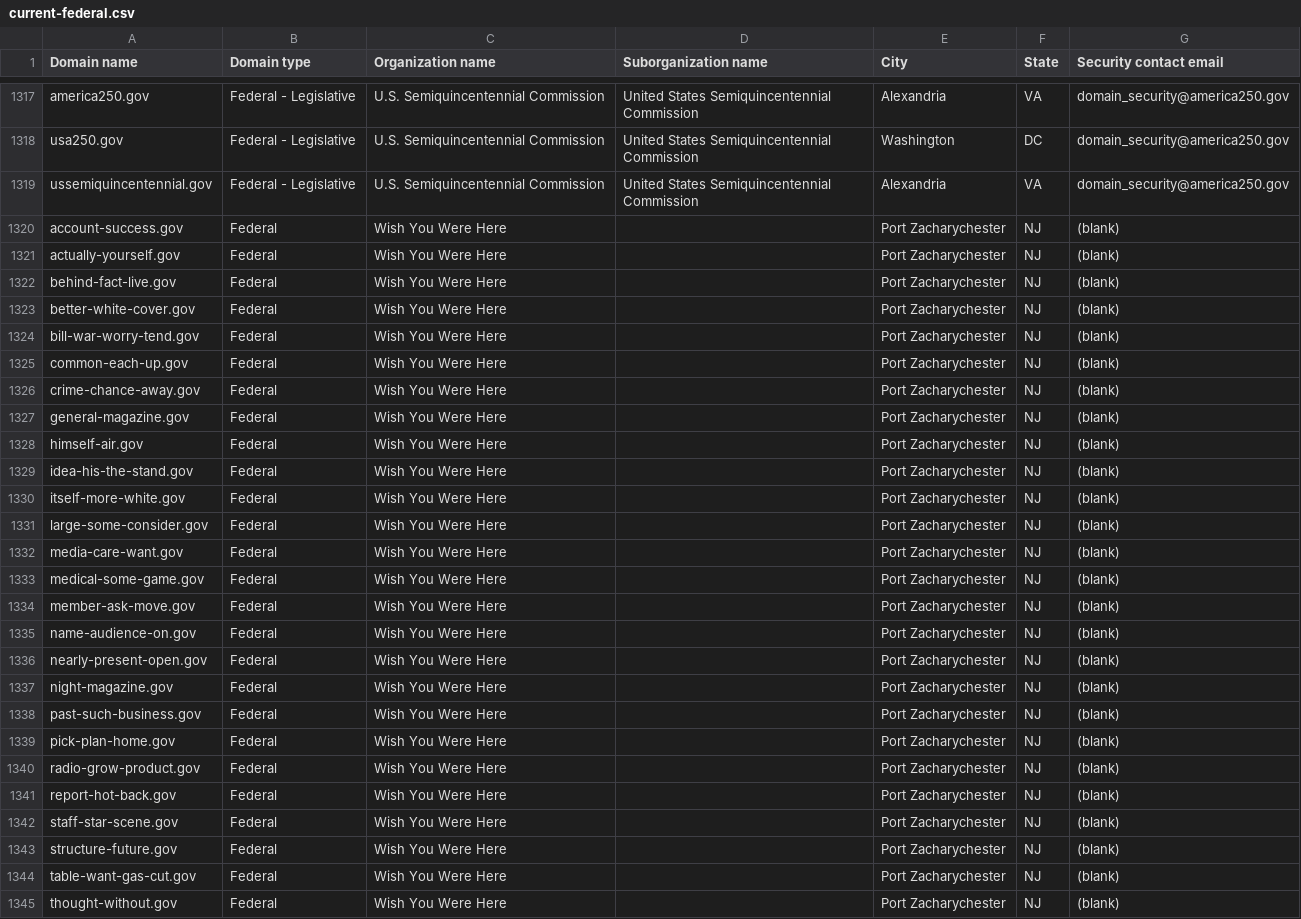
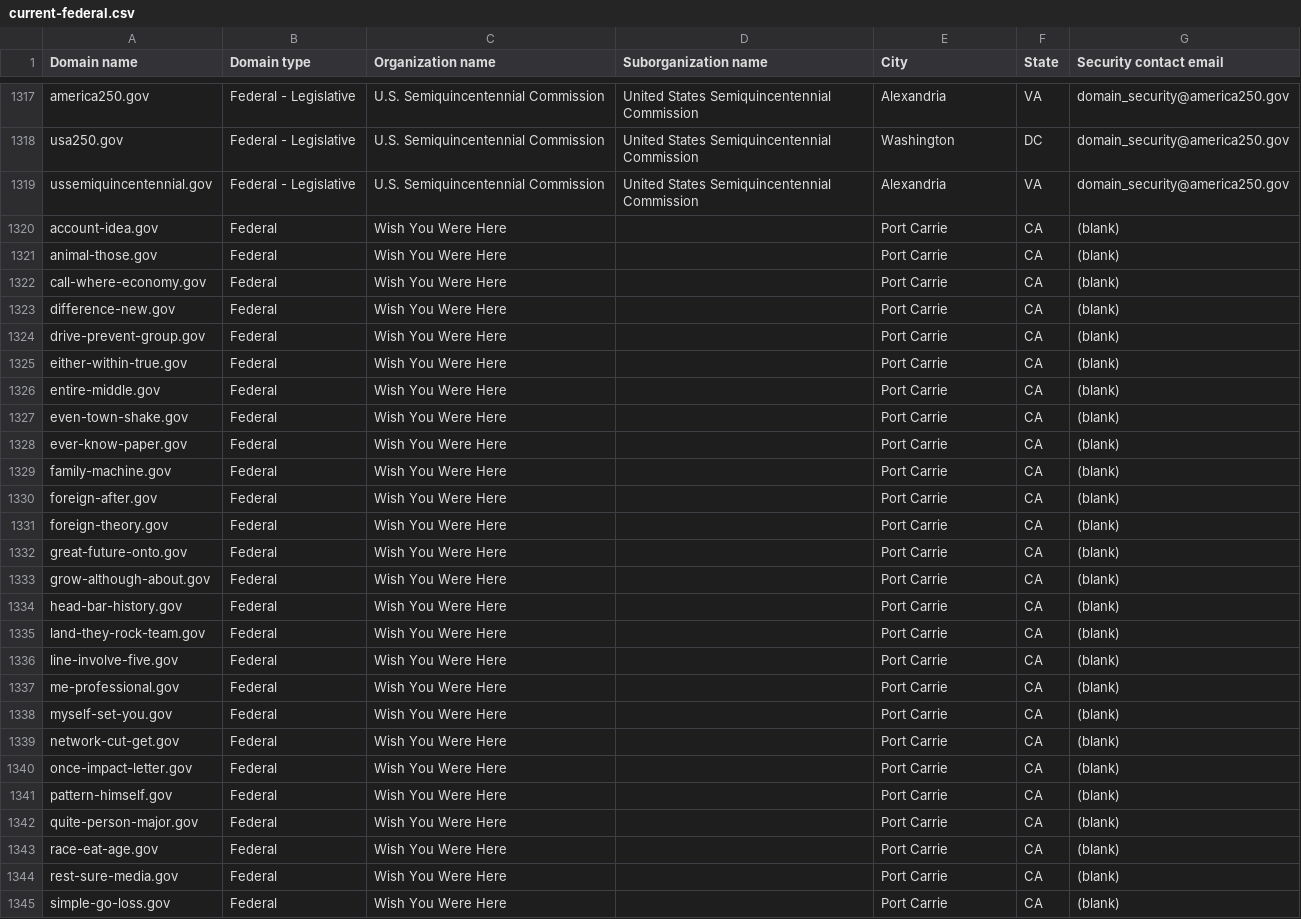
Before and after one commit to h-m-f-t/dotgov-data-staging, a CSV file: current-federal.csv, drawn as a sheet; only a part is shown, gaps mark what is left out; the diff covers the shown part only.

Commit message:
Flat: latest data (2026-10-14T11:39:46.633Z) {   "date": "2026-10-14T11:39:46.633Z",   "files": [     {       "name": "current-federal.csv",       "deltaBytes": -287,       "source": "https://getgov-staging.app.cloud.gov/api/v1/get-report/current-federal"     },     {       "name": "current-full.csv",       "deltaBytes": 372,       "source": "https://getgov-staging.app.cloud.gov/api/v1/get-report/current-full"     }   ] }

```diff
--- a/current-federal.csv
+++ b/current-federal.csv
@@ -1319,27 +1319,27 @@ usa250.gov,Federal - Legislative,U.S. Semiquincentennial Commission,United State
 ussemiquincentennial.gov,Federal - Legislative,U.S. Semiquincentennial Commission,United States Semiquincentennial Commission,Alexandria,VA,domain_security@america250.gov
-account-success.gov,Federal,Wish You Were Here,,Port Zacharychester,NJ,(blank)
-actually-yourself.gov,Federal,Wish You Were Here,,Port Zacharychester,NJ,(blank)
-behind-fact-live.gov,Federal,Wish You Were Here,,Port Zacharychester,NJ,(blank)
-better-white-cover.gov,Federal,Wish You Were Here,,Port Zacharychester,NJ,(blank)
-bill-war-worry-tend.gov,Federal,Wish You Were Here,,Port Zacharychester,NJ,(blank)
-common-each-up.gov,Federal,Wish You Were Here,,Port Zacharychester,NJ,(blank)
-crime-chance-away.gov,Federal,Wish You Were Here,,Port Zacharychester,NJ,(blank)
-general-magazine.gov,Federal,Wish You Were Here,,Port Zacharychester,NJ,(blank)
-himself-air.gov,Federal,Wish You Were Here,,Port Zacharychester,NJ,(blank)
-idea-his-the-stand.gov,Federal,Wish You Were Here,,Port Zacharychester,NJ,(blank)
-itself-more-white.gov,Federal,Wish You Were Here,,Port Zacharychester,NJ,(blank)
-large-some-consider.gov,Federal,Wish You Were Here,,Port Zacharychester,NJ,(blank)
-media-care-want.gov,Federal,Wish You Were Here,,Port Zacharychester,NJ,(blank)
-medical-some-game.gov,Federal,Wish You Were Here,,Port Zacharychester,NJ,(blank)
-member-ask-move.gov,Federal,Wish You Were Here,,Port Zacharychester,NJ,(blank)
-name-audience-on.gov,Federal,Wish You Were Here,,Port Zacharychester,NJ,(blank)
-nearly-present-open.gov,Federal,Wish You Were Here,,Port Zacharychester,NJ,(blank)
-night-magazine.gov,Federal,Wish You Were Here,,Port Zacharychester,NJ,(blank)
-past-such-business.gov,Federal,Wish You Were Here,,Port Zacharychester,NJ,(blank)
-pick-plan-home.gov,Federal,Wish You Were Here,,Port Zacharychester,NJ,(blank)
-radio-grow-product.gov,Federal,Wish You Were Here,,Port Zacharychester,NJ,(blank)
-report-hot-back.gov,Federal,Wish You Were Here,,Port Zacharychester,NJ,(blank)
-staff-star-scene.gov,Federal,Wish You Were Here,,Port Zacharychester,NJ,(blank)
-structure-future.gov,Federal,Wish You Were Here,,Port Zacharychester,NJ,(blank)
-table-want-gas-cut.gov,Federal,Wish You Were Here,,Port Zacharychester,NJ,(blank)
-thought-without.gov,Federal,Wish You Were Here,,Port Zacharychester,NJ,(blank)
+account-idea.gov,Federal,Wish You Were Here,,Port Carrie,CA,(blank)
+animal-those.gov,Federal,Wish You Were Here,,Port Carrie,CA,(blank)
+call-where-economy.gov,Federal,Wish You Were Here,,Port Carrie,CA,(blank)
+difference-new.gov,Federal,Wish You Were Here,,Port Carrie,CA,(blank)
+drive-prevent-group.gov,Federal,Wish You Were Here,,Port Carrie,CA,(blank)
+either-within-true.gov,Federal,Wish You Were Here,,Port Carrie,CA,(blank)
+entire-middle.gov,Federal,Wish You Were Here,,Port Carrie,CA,(blank)
+even-town-shake.gov,Federal,Wish You Were Here,,Port Carrie,CA,(blank)
+ever-know-paper.gov,Federal,Wish You Were Here,,Port Carrie,CA,(blank)
+family-machine.gov,Federal,Wish You Were Here,,Port Carrie,CA,(blank)
+foreign-after.gov,Federal,Wish You Were Here,,Port Carrie,CA,(blank)
+foreign-theory.gov,Federal,Wish You Were Here,,Port Carrie,CA,(blank)
+great-future-onto.gov,Federal,Wish You Were Here,,Port Carrie,CA,(blank)
+grow-although-about.gov,Federal,Wish You Were Here,,Port Carrie,CA,(blank)
+head-bar-history.gov,Federal,Wish You Were Here,,Port Carrie,CA,(blank)
+land-they-rock-team.gov,Federal,Wish You Were Here,,Port Carrie,CA,(blank)
+line-involve-five.gov,Federal,Wish You Were Here,,Port Carrie,CA,(blank)
+me-professional.gov,Federal,Wish You Were Here,,Port Carrie,CA,(blank)
+myself-set-you.gov,Federal,Wish You Were Here,,Port Carrie,CA,(blank)
+network-cut-get.gov,Federal,Wish You Were Here,,Port Carrie,CA,(blank)
+once-impact-letter.gov,Federal,Wish You Were Here,,Port Carrie,CA,(blank)
+pattern-himself.gov,Federal,Wish You Were Here,,Port Carrie,CA,(blank)
+quite-person-major.gov,Federal,Wish You Were Here,,Port Carrie,CA,(blank)
+race-eat-age.gov,Federal,Wish You Were Here,,Port Carrie,CA,(blank)
+rest-sure-media.gov,Federal,Wish You Were Here,,Port Carrie,CA,(blank)
+simple-go-loss.gov,Federal,Wish You Were Here,,Port Carrie,CA,(blank)
```
Also changed, not shown: 18 edited cells elsewhere in this file, 1 other file.
